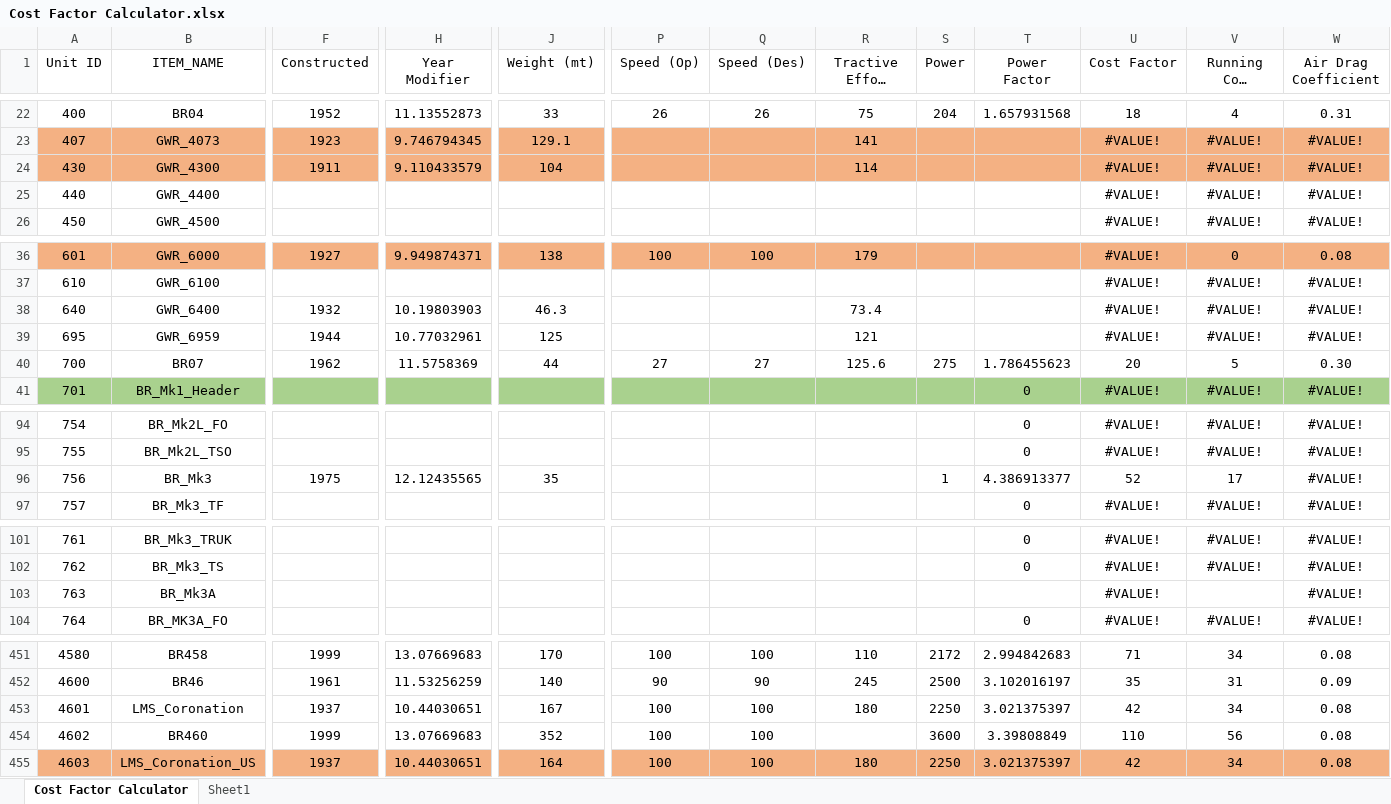
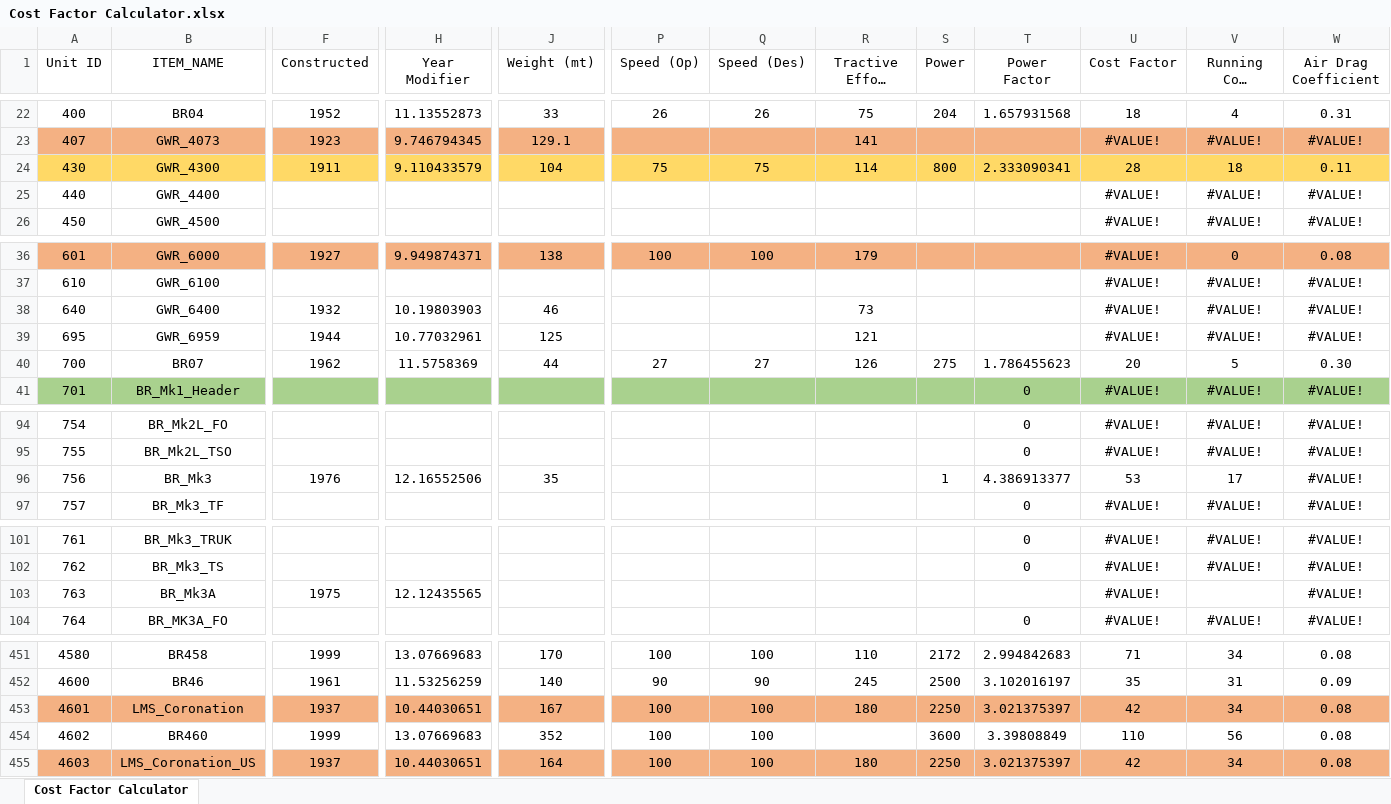
Before and after one commit to Su1phur/BRTrains2-Extended, an Excel workbook: docs/Cost Factor Calculator.xlsx, sheet Cost Factor Calculator, drawn as a sheet; only a part is shown, gaps mark what is left out; long unchanged cells end in …; values as stored, in another font and other column widths than the file's, no borders; conditional formats and table styles not drawn; the diff covers the shown part only; the diff names each change by its address in the sheet, - before the commit and + after, or states it on an @@ line.

```diff
--- a/docs/Cost Factor Calculator.xlsx (sheet Cost Factor Calculator)
+++ b/docs/Cost Factor Calculator.xlsx (sheet Cost Factor Calculator)
-sheet tab: Sheet1
-A24:W24 fill: #F4B183
+A24:W24 fill: #FFD966
-P24 (Speed (Op)): (empty)
+P24 (Speed (Op)): 75
-Q24 (Speed (Des)): (empty)
+Q24 (Speed (Des)): 75
-S24 (Power): (empty)
+S24 (Power): 800
-T24 (Power Factor): (empty)
+T24 (Power Factor): 2.333090341
-U24 (Cost Factor): #VALUE!
+U24 (Cost Factor): 28
-V24 (Running Cost Factor): #VALUE!
+V24 (Running Cost Factor): 18
-W24 (Air Drag Coefficient): #VALUE!
+W24 (Air Drag Coefficient): 0.11
-J38 (Weight (mt)): 46.3
+J38 (Weight (mt)): 46
-R38 (Tractive Effort (KN)): 73.4
+R38 (Tractive Effort (KN)): 73
-R40 (Tractive Effort (KN)): 125.6
+R40 (Tractive Effort (KN)): 126
-F96 (Constructed): 1975
+F96 (Constructed): 1976
-H96 (Year Modifier): 12.12435565
+H96 (Year Modifier): 12.16552506
-U96 (Cost Factor): 52
+U96 (Cost Factor): 53
-F103 (Constructed): (empty)
+F103 (Constructed): 1975
-H103 (Year Modifier): (empty)
+H103 (Year Modifier): 12.12435565
-A453:W453 fill: none
+A453:W453 fill: #F4B183
```
Also changed, not shown: 34 added rows, 34 removed rows, 9 edited cells and cell formats elsewhere in this sheet, formulas that keep their value, 25 other files.
